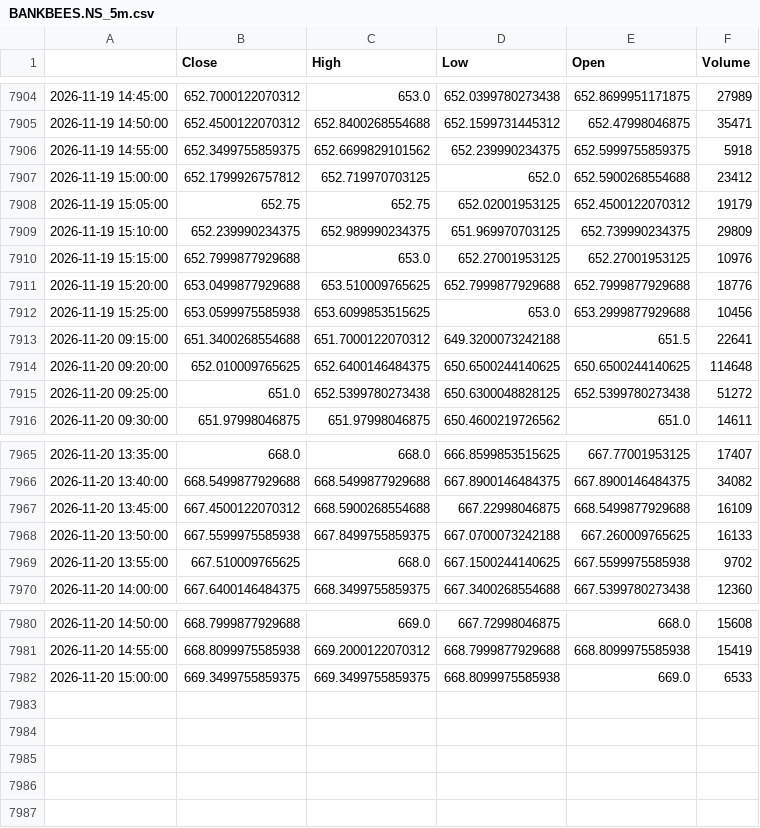
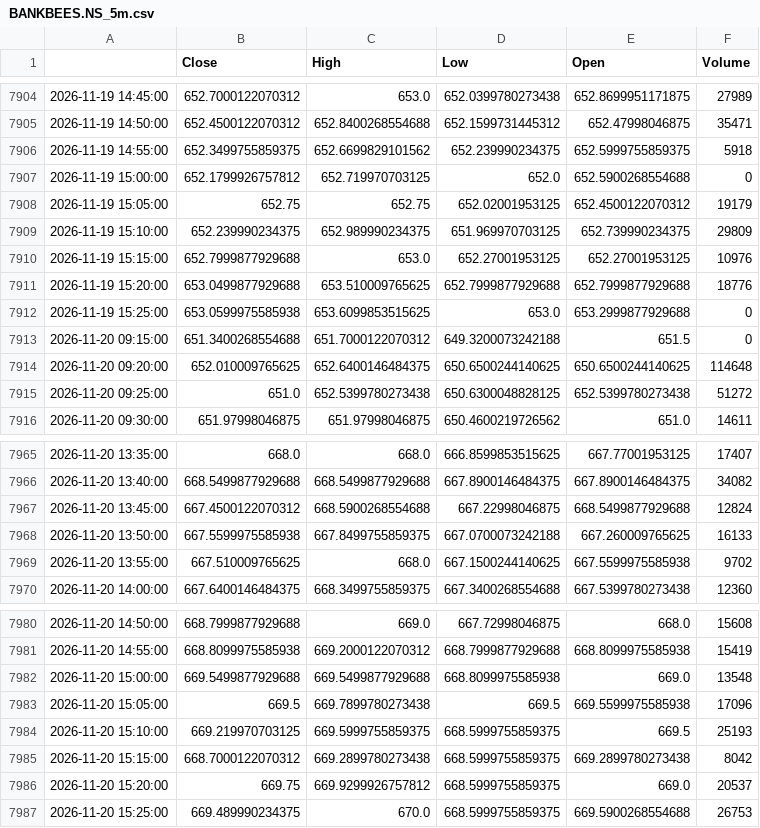
Before and after one commit to GhilliHari/tradeverse, a CSV file: backend/data/cache/BANKBEES.NS_5m.csv, drawn as a sheet; only a part is shown, gaps mark what is left out.

Commit message:
chore(backup): sync simulation, paper trades & market cache [2026-11-21 15:35:17 IST]

```diff
--- a/backend/data/cache/BANKBEES.NS_5m.csv
+++ b/backend/data/cache/BANKBEES.NS_5m.csv
@@ -7906,3 +7906,3 @@
 2026-11-19 14:55:00,652.3499755859375,652.6699829101562,652.239990234375,652.5999755859375,5918
-2026-11-19 15:00:00,652.1799926757812,652.719970703125,652.0,652.5900268554688,23412
+2026-11-19 15:00:00,652.1799926757812,652.719970703125,652.0,652.5900268554688,0
 2026-11-19 15:05:00,652.75,652.75,652.02001953125,652.4500122070312,19179
@@ -7911,4 +7911,4 @@
 2026-11-19 15:20:00,653.0499877929688,653.510009765625,652.7999877929688,652.7999877929688,18776
-2026-11-19 15:25:00,653.0599975585938,653.6099853515625,653.0,653.2999877929688,10456
-2026-11-20 09:15:00,651.3400268554688,651.7000122070312,649.3200073242188,651.5,22641
+2026-11-19 15:25:00,653.0599975585938,653.6099853515625,653.0,653.2999877929688,0
+2026-11-20 09:15:00,651.3400268554688,651.7000122070312,649.3200073242188,651.5,0
 2026-11-20 09:20:00,652.010009765625,652.6400146484375,650.6500244140625,650.6500244140625,114648
@@ -7966,3 +7966,3 @@
 2026-11-20 13:40:00,668.5499877929688,668.5499877929688,667.8900146484375,667.8900146484375,34082
-2026-11-20 13:45:00,667.4500122070312,668.5900268554688,667.22998046875,668.5499877929688,16109
+2026-11-20 13:45:00,667.4500122070312,668.5900268554688,667.22998046875,668.5499877929688,12824
 2026-11-20 13:50:00,667.5599975585938,667.8499755859375,667.0700073242188,667.260009765625,16133
@@ -7981,2 +7981,7 @@
 2026-11-20 14:55:00,668.8099975585938,669.2000122070312,668.7999877929688,668.8099975585938,15419
-2026-11-20 15:00:00,669.3499755859375,669.3499755859375,668.8099975585938,669.0,6533
+2026-11-20 15:00:00,669.5499877929688,669.5499877929688,668.8099975585938,669.0,13548
+2026-11-20 15:05:00,669.5,669.7899780273438,669.5,669.5599975585938,17096
+2026-11-20 15:10:00,669.219970703125,669.5999755859375,668.5999755859375,669.5,25193
+2026-11-20 15:15:00,668.7000122070312,669.2899780273438,668.5999755859375,669.2899780273438,8042
+2026-11-20 15:20:00,669.75,669.9299926757812,668.5999755859375,669.0,20537
+2026-11-20 15:25:00,669.489990234375,670.0,668.5999755859375,669.5900268554688,26753
```
Also changed, not shown: backend/data/cache/HDFCBANK.NS_5m.csv, backend/data/cache/ICICIBANK.NS_5m.csv, 22 other files.
